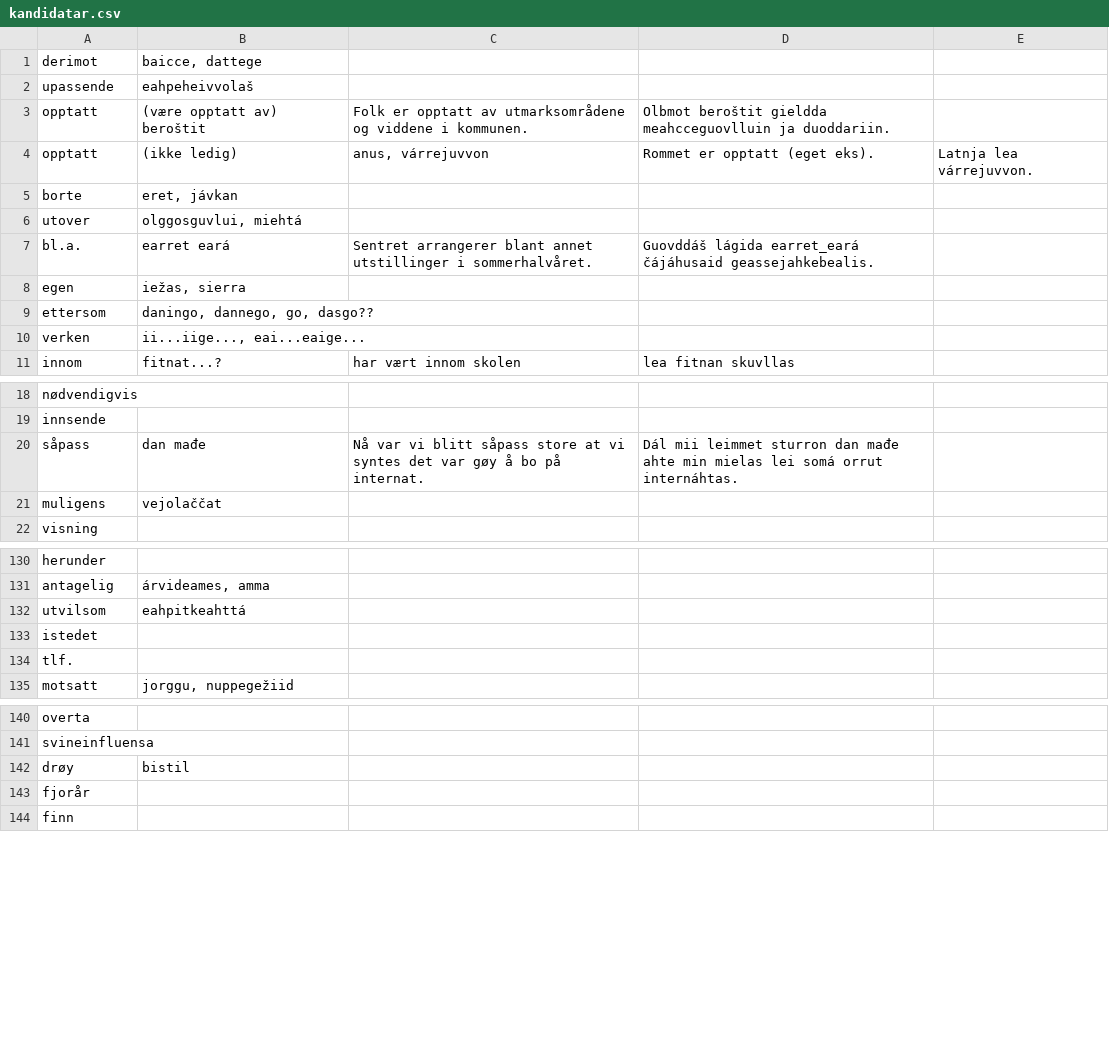
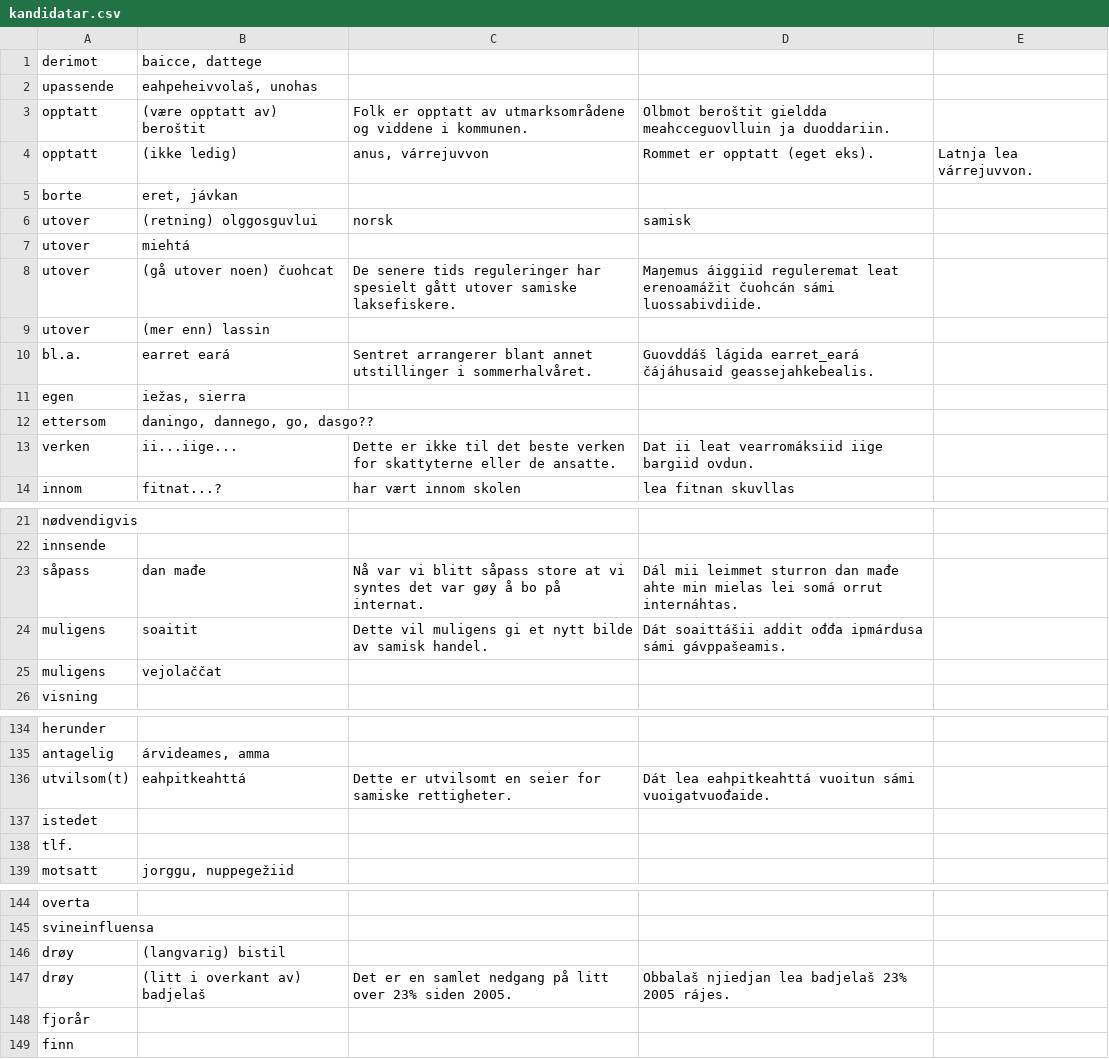
Before and after one commit to giellalt/dict-nob-sme, a CSV file: inc/kandidatar.csv, drawn as a sheet; only a part is shown, gaps mark what is left out; the diff covers the shown part only.

Commit message:
la til noen ord

```diff
--- a/inc/kandidatar.csv
+++ b/inc/kandidatar.csv
@@ -1,3 +1,3 @@
 derimot	baicce, dattege
-upassende	eahpeheivvolaš
+upassende	eahpeheivvolaš, unohas
 opptatt	(være opptatt av) beroštit	Folk er opptatt av utmarksområdene og viddene i kommunen.	Olbmot beroštit gieldda meahcceguovlluin ja duoddariin.
@@ -5,3 +5,6 @@ opptatt	(ikke ledig)	anus, várrejuvvon	Rommet er opptatt (eget eks).	Latnja lea
 borte	eret, jávkan
-utover	olggosguvlui, miehtá
+utover	(retning) olggosguvlui	norsk	samisk
+utover	miehtá
+utover	(gå utover noen) čuohcat	De senere tids reguleringer har spesielt gått utover samiske laksefiskere.	Maŋemus áiggiid reguleremat leat erenoamážit čuohcán sámi luossabivdiide.
+utover	(mer enn) lassin
 bl.a.	earret eará	Sentret arrangerer blant annet utstillinger i sommerhalvåret.	Guovddáš lágida earret_eará čájáhusaid geassejahkebealis.
@@ -9,3 +12,3 @@ egen	iežas, sierra
 ettersom	daningo, dannego, go, dasgo??
-verken	ii...iige..., eai...eaige...
+verken	ii...iige...	Dette er ikke til det beste verken for skattyterne eller de ansatte.	Dat ii leat vearromáksiid iige bargiid ovdun.
 innom	fitnat...?	har vært innom skolen	lea fitnan skuvllas
@@ -20,2 +23,3 @@ innsende
 såpass	dan mađe	Nå var vi blitt såpass store at vi syntes det var gøy å bo på internat.	Dál mii leimmet sturron dan mađe ahte min mielas lei somá orrut internáhtas.
+muligens	soaitit	Dette vil muligens gi et nytt bilde av samisk handel.	Dát soaittášii addit ođđa ipmárdusa sámi gávppašeamis.
 muligens	vejolaččat
@@ -131,3 +135,3 @@ herunder
 antagelig	árvideames, amma
-utvilsom	eahpitkeahttá
+utvilsom(t)	eahpitkeahttá	Dette er utvilsomt en seier for samiske rettigheter.	Dát lea eahpitkeahttá vuoitun sámi vuoigatvuođaide.
 istedet	
@@ -141,3 +145,4 @@ overta
 svineinfluensa	
-drøy	bistil
+drøy	(langvarig) bistil
+drøy	(litt i overkant av) badjelaš	Det er en samlet nedgang på litt over 23% siden 2005.	Obbalaš njiedjan lea badjelaš 23% 2005 rájes.
 fjorår	
```
Also changed, not shown: 31 removed rows and 5 edited cells elsewhere in this file.
